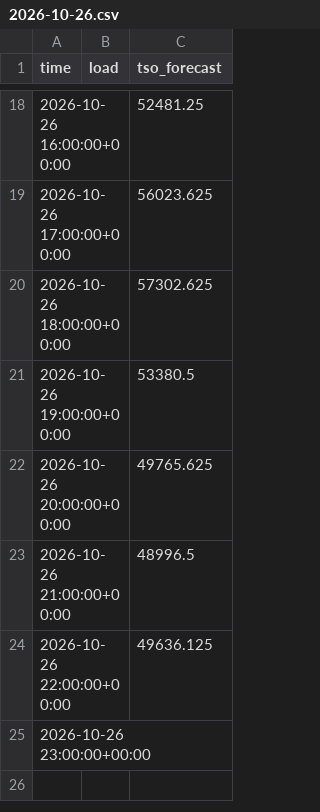
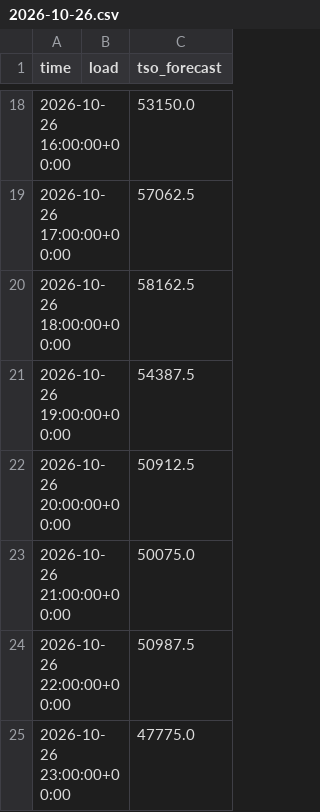
Before and after one commit to franrolotti/loadcast, a CSV file: actuals/FR/2026-10-26.csv, drawn as a sheet; only a part is shown, gaps mark what is left out; the diff covers the shown part only.

```diff
--- a/actuals/FR/2026-10-26.csv
+++ b/actuals/FR/2026-10-26.csv
@@ -18,8 +18,8 @@ time,load,tso_forecast
-2026-10-26 16:00:00+00:00,,52481.25
-2026-10-26 17:00:00+00:00,,56023.625
-2026-10-26 18:00:00+00:00,,57302.625
-2026-10-26 19:00:00+00:00,,53380.5
-2026-10-26 20:00:00+00:00,,49765.625
-2026-10-26 21:00:00+00:00,,48996.5
-2026-10-26 22:00:00+00:00,,49636.125
-2026-10-26 23:00:00+00:00,,
+2026-10-26 16:00:00+00:00,,53150.0
+2026-10-26 17:00:00+00:00,,57062.5
+2026-10-26 18:00:00+00:00,,58162.5
+2026-10-26 19:00:00+00:00,,54387.5
+2026-10-26 20:00:00+00:00,,50912.5
+2026-10-26 21:00:00+00:00,,50075.0
+2026-10-26 22:00:00+00:00,,50987.5
+2026-10-26 23:00:00+00:00,,47775.0
```
Also changed, not shown: 32 edited cells elsewhere in this file, actuals/DE/2026-10-25.csv, actuals/DE/2026-10-26.csv, 13 other files.
